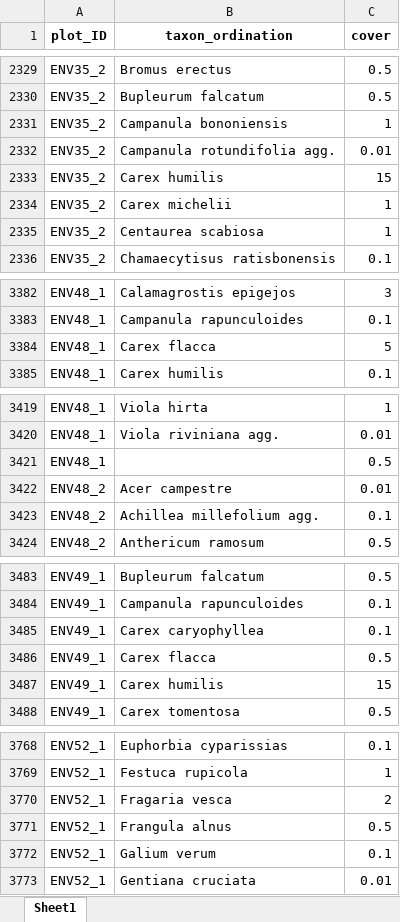
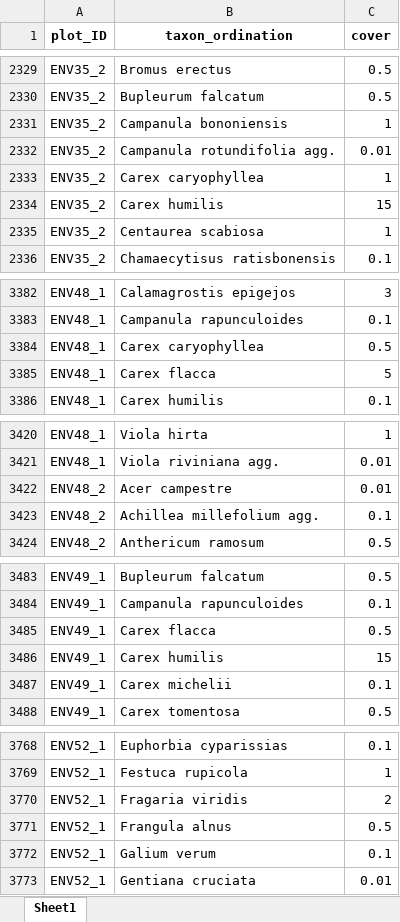
Before and after one commit to driadash/2023_Moravia_mowing, an Excel workbook: outputs/tabulka_online.xlsx, sheet Sheet1, drawn as a sheet; only a part is shown, gaps mark what is left out; values as stored, in another font and other column widths than the file's, no borders; removed rows and columns are numbered as before the commit, all else as after; the diff names each change by its address in the sheet, - before the commit and + after, or states it on an @@ line.

```diff
--- a/outputs/tabulka_online.xlsx (sheet Sheet1)
+++ b/outputs/tabulka_online.xlsx (sheet Sheet1)
+row 2333: ENV35_2 | Carex caryophyllea | 1
-row 2334: ENV35_2 | Carex michelii | 1
+row 3384: ENV48_1 | Carex caryophyllea | 0.5
-row 3421: ENV48_1 |  | 0.5
-row 3485: ENV49_1 | Carex caryophyllea | 0.1
+row 3487: ENV49_1 | Carex michelii | 0.1
-B3770 (taxon_ordination): Fragaria vesca
+B3770 (taxon_ordination): Fragaria viridis
```
Also changed, not shown: 10 other files.
